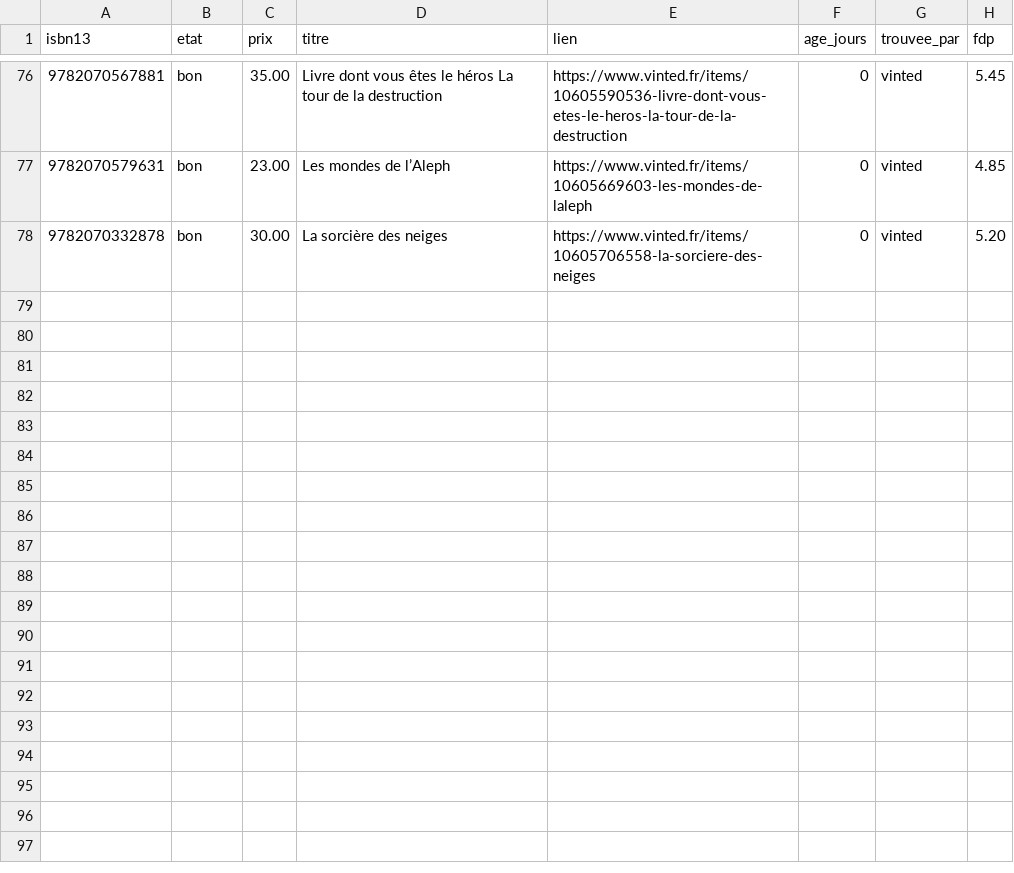
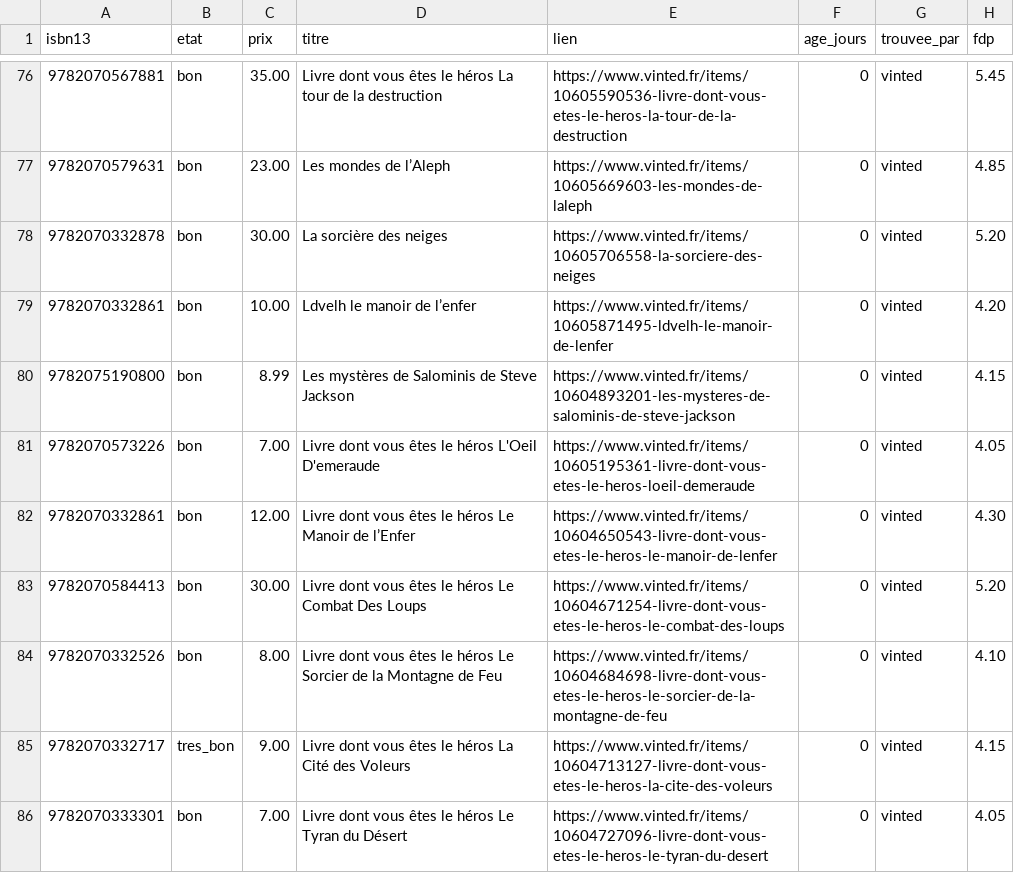
Before and after one commit to loliba92/LDVELH, a CSV file: data/raw/occasion/annonces-vinted-2026-10-31.csv, drawn as a sheet; only a part is shown, gaps mark what is left out.

```diff
--- a/data/raw/occasion/annonces-vinted-2026-10-31.csv
+++ b/data/raw/occasion/annonces-vinted-2026-10-31.csv
@@ -78 +78,9 @@ isbn13,etat,prix,titre,lien,age_jours,trouvee_par,fdp
 9782070332878,bon,30.00,La sorcière des neiges,https://www.vinted.fr/items/10605706558-la-sorciere-des-neiges,0,vinted,5.20
+9782070332861,bon,10.00,Ldvelh le manoir de l’enfer,https://www.vinted.fr/items/10605871495-ldvelh-le-manoir-de-lenfer,0,vinted,4.20
+9782075190800,bon,8.99,Les mystères de Salominis de Steve Jackson,https://www.vinted.fr/items/10604893201-les-mysteres-de-salominis-de-steve-jackson,0,vinted,4.15
+9782070573226,bon,7.00,Livre dont vous êtes le héros L'Oeil D'emeraude,https://www.vinted.fr/items/10605195361-livre-dont-vous-etes-le-heros-loeil-demeraude,0,vinted,4.05
+9782070332861,bon,12.00,Livre dont vous êtes le héros Le Manoir de l’Enfer,https://www.vinted.fr/items/10604650543-livre-dont-vous-etes-le-heros-le-manoir-de-lenfer,0,vinted,4.30
+9782070584413,bon,30.00,Livre dont vous êtes le héros Le Combat Des Loups,https://www.vinted.fr/items/10604671254-livre-dont-vous-etes-le-heros-le-combat-des-loups,0,vinted,5.20
+9782070332526,bon,8.00,Livre dont vous êtes le héros Le Sorcier de la Montagne de Feu,https://www.vinted.fr/items/10604684698-livre-dont-vous-etes-le-heros-le-sorcier-de-la-montagne-de-feu,0,vinted,4.10
+9782070332717,tres_bon,9.00,Livre dont vous êtes le héros La Cité des Voleurs,https://www.vinted.fr/items/10604713127-livre-dont-vous-etes-le-heros-la-cite-des-voleurs,0,vinted,4.15
+9782070333301,bon,7.00,Livre dont vous êtes le héros Le Tyran du Désert,https://www.vinted.fr/items/10604727096-livre-dont-vous-etes-le-heros-le-tyran-du-desert,0,vinted,4.05
```
Also changed, not shown: data/raw/occasion/vinted-2026-10-31.csv, 10 other files.
